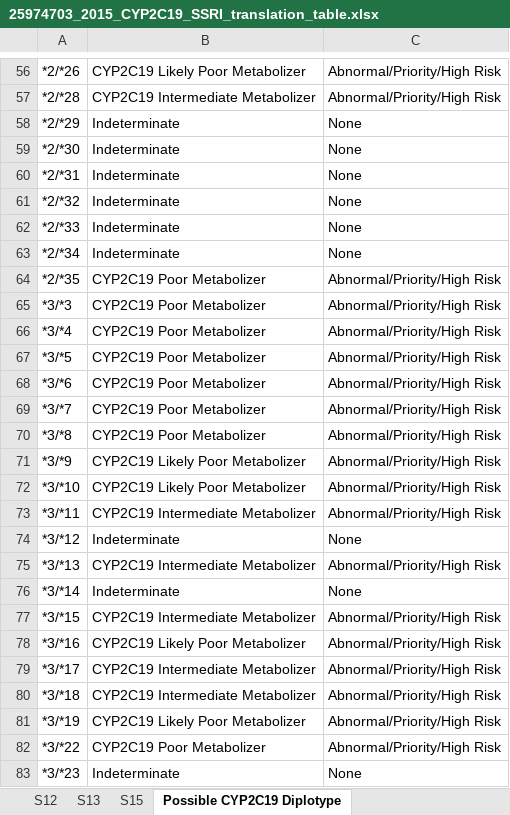
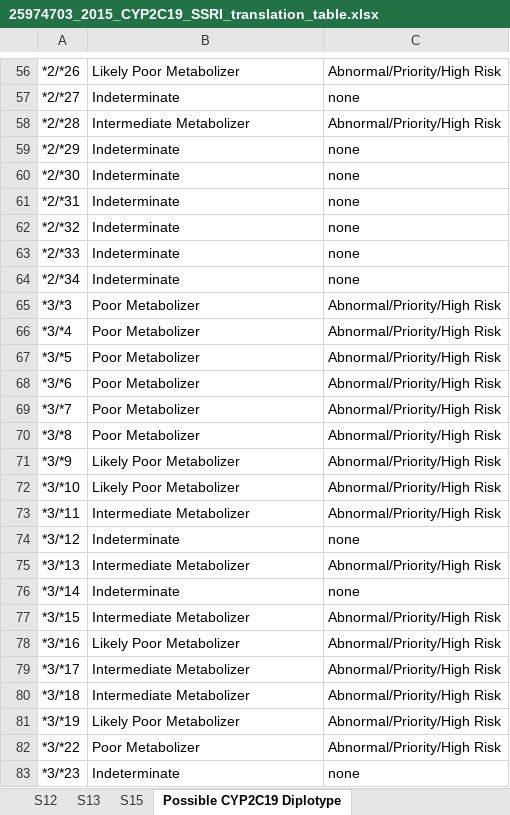
Before and after one commit to cpicpgx/cpic-guidelines, an Excel workbook: SSRI/2015/25974703_2015_CYP2C19_SSRI_translation_table.xlsx, sheet Possible CYP2C19 Diplotype, drawn as a sheet; only a part is shown, gaps mark what is left out; values as stored, in another font and other column widths than the file's, no cell formats; removed rows and columns are numbered as before the commit, all else as after; the diff covers the shown part only; the diff names each change by its address in the sheet, - before the commit and + after, or states it on an @@ line.

```diff
--- a/SSRI/2015/25974703_2015_CYP2C19_SSRI_translation_table.xlsx (sheet Possible CYP2C19 Diplotype)
+++ b/SSRI/2015/25974703_2015_CYP2C19_SSRI_translation_table.xlsx (sheet Possible CYP2C19 Diplotype)
-B56: CYP2C19 Likely Poor Metabolizer
+B56: Likely Poor Metabolizer
+row 57: *2/*27 | Indeterminate | none
-B58: CYP2C19 Intermediate Metabolizer
+B58: Intermediate Metabolizer
-C59:C64: None
+C59:C64: none
-row 64: *2/*35 | CYP2C19 Poor Metabolizer | Abnormal/Priority/High Risk
-B65:B70: CYP2C19 Poor Metabolizer
+B65:B70: Poor Metabolizer
-B71:B72: CYP2C19 Likely Poor Metabolizer
+B71:B72: Likely Poor Metabolizer
-B73: CYP2C19 Intermediate Metabolizer
+B73: Intermediate Metabolizer
-C74: None
+C74: none
-B75: CYP2C19 Intermediate Metabolizer
+B75: Intermediate Metabolizer
-C76: None
+C76: none
-B77: CYP2C19 Intermediate Metabolizer
+B77: Intermediate Metabolizer
-B78: CYP2C19 Likely Poor Metabolizer
+B78: Likely Poor Metabolizer
-B79:B80: CYP2C19 Intermediate Metabolizer
+B79:B80: Intermediate Metabolizer
-B81: CYP2C19 Likely Poor Metabolizer
+B81: Likely Poor Metabolizer
-B82: CYP2C19 Poor Metabolizer
+B82: Poor Metabolizer
-C83: None
+C83: none
```
Also changed, not shown: 31 added rows, 33 removed rows and 471 edited cells elsewhere in this sheet, sheet 2C19Interpretation consult note, cell formats, charts or pictures, SSRI/2015/25974703_2015_CYP2D6_SSRI_translation_table.xlsx.
